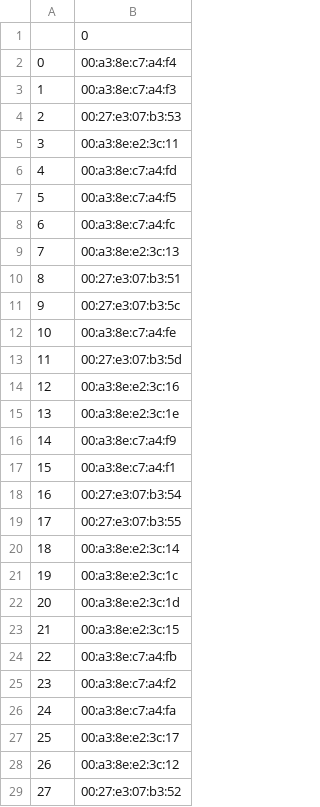
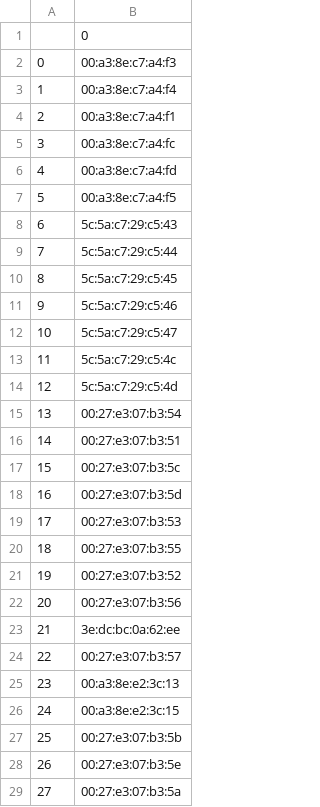
Before and after one commit to axelcalixte/if23_indoor-localization, a CSV file: mac.csv, drawn as a sheet; only a part is shown; the diff covers the shown part only.

```diff
--- a/mac.csv
+++ b/mac.csv
@@ -1,29 +1,29 @@
 ,0
-0,00:a3:8e:c7:a4:f4
-1,00:a3:8e:c7:a4:f3
-2,00:27:e3:07:b3:53
-3,00:a3:8e:e2:3c:11
+0,00:a3:8e:c7:a4:f3
+1,00:a3:8e:c7:a4:f4
+2,00:a3:8e:c7:a4:f1
+3,00:a3:8e:c7:a4:fc
 4,00:a3:8e:c7:a4:fd
 5,00:a3:8e:c7:a4:f5
-6,00:a3:8e:c7:a4:fc
-7,00:a3:8e:e2:3c:13
-8,00:27:e3:07:b3:51
-9,00:27:e3:07:b3:5c
-10,00:a3:8e:c7:a4:fe
-11,00:27:e3:07:b3:5d
-12,00:a3:8e:e2:3c:16
-13,00:a3:8e:e2:3c:1e
-14,00:a3:8e:c7:a4:f9
-15,00:a3:8e:c7:a4:f1
-16,00:27:e3:07:b3:54
-17,00:27:e3:07:b3:55
-18,00:a3:8e:e2:3c:14
-19,00:a3:8e:e2:3c:1c
-20,00:a3:8e:e2:3c:1d
-21,00:a3:8e:e2:3c:15
-22,00:a3:8e:c7:a4:fb
-23,00:a3:8e:c7:a4:f2
-24,00:a3:8e:c7:a4:fa
-25,00:a3:8e:e2:3c:17
-26,00:a3:8e:e2:3c:12
-27,00:27:e3:07:b3:52
+6,5c:5a:c7:29:c5:43
+7,5c:5a:c7:29:c5:44
+8,5c:5a:c7:29:c5:45
+9,5c:5a:c7:29:c5:46
+10,5c:5a:c7:29:c5:47
+11,5c:5a:c7:29:c5:4c
+12,5c:5a:c7:29:c5:4d
+13,00:27:e3:07:b3:54
+14,00:27:e3:07:b3:51
+15,00:27:e3:07:b3:5c
+16,00:27:e3:07:b3:5d
+17,00:27:e3:07:b3:53
+18,00:27:e3:07:b3:55
+19,00:27:e3:07:b3:52
+20,00:27:e3:07:b3:56
+21,3e:dc:bc:0a:62:ee
+22,00:27:e3:07:b3:57
+23,00:a3:8e:e2:3c:13
+24,00:a3:8e:e2:3c:15
+25,00:27:e3:07:b3:5b
+26,00:27:e3:07:b3:5e
+27,00:27:e3:07:b3:5a
```
Also changed, not shown: 100 edited cells elsewhere in this file, rawRSSI.csv, rssi.csv, 2 other files.
